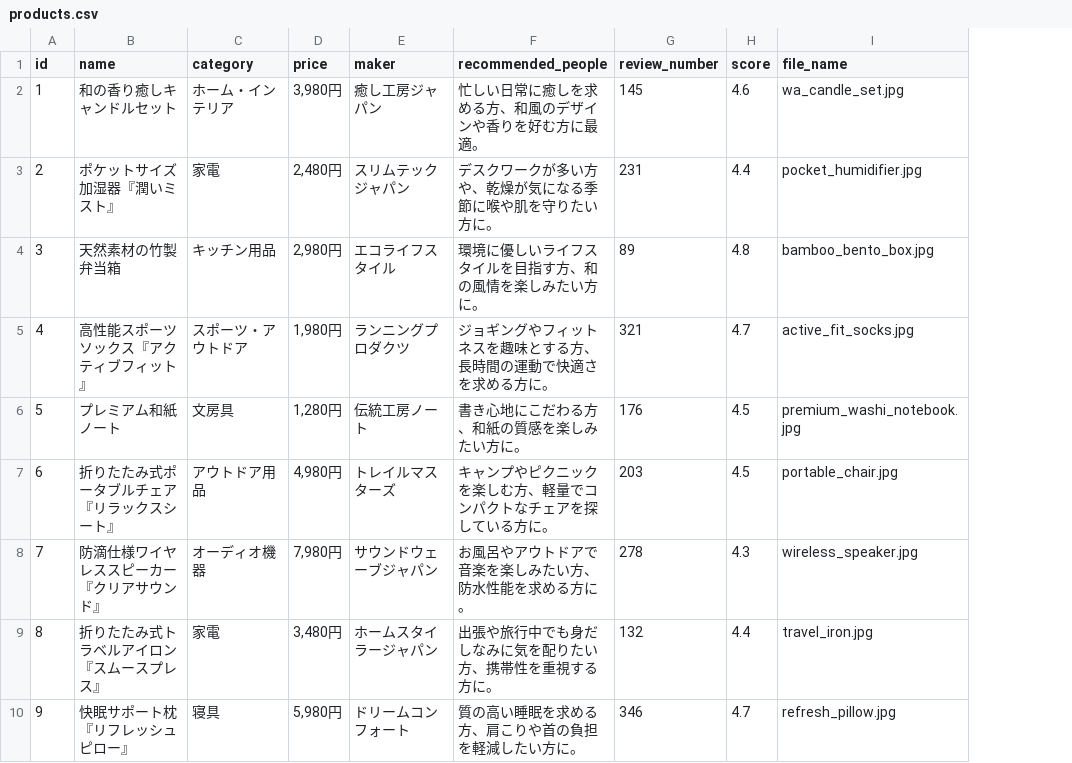
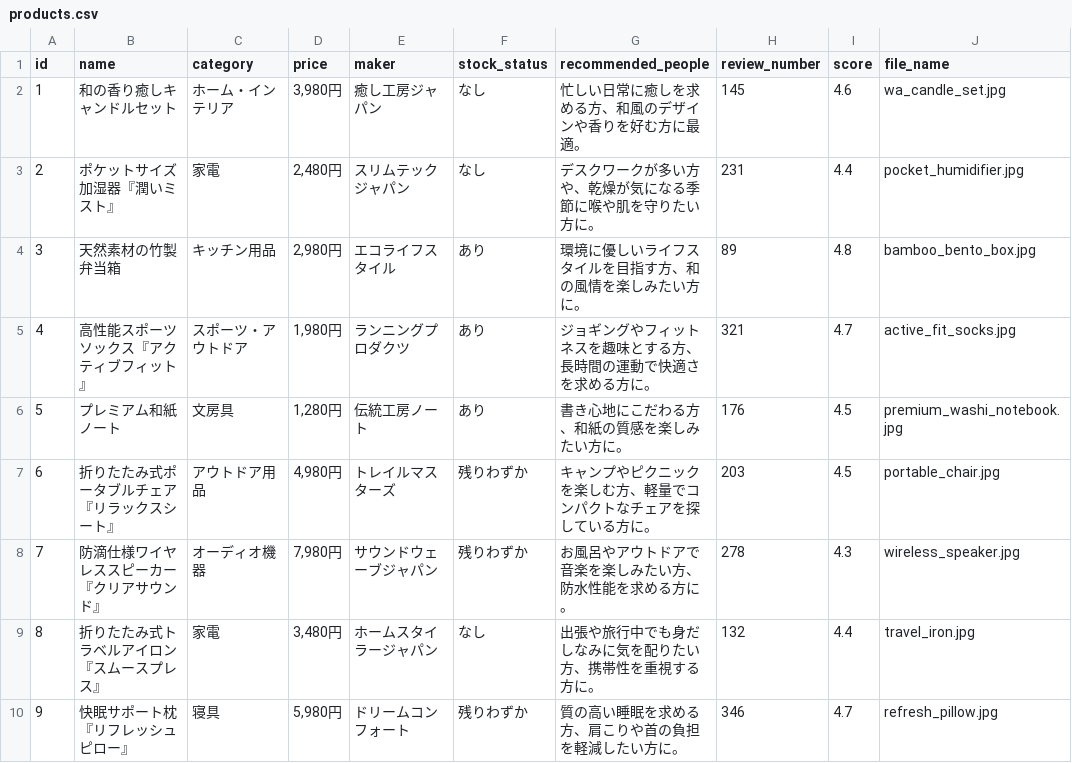
Before and after one commit to Achiii7/product_recommend, a CSV file: data/products.csv, drawn as a sheet; only a part is shown; the diff names each change by its address in the sheet, - before the commit and + after, or states it on an @@ line.

Commit message:
products.csvに商品ステータス追加

```diff
--- a/data/products.csv
+++ b/data/products.csv
+column F (stock_status), rows 2-10: なし | なし | あり | あり | あり | 残りわずか | 残りわずか | なし | 残りわずか
```
Also changed, not shown: 1 other file.
